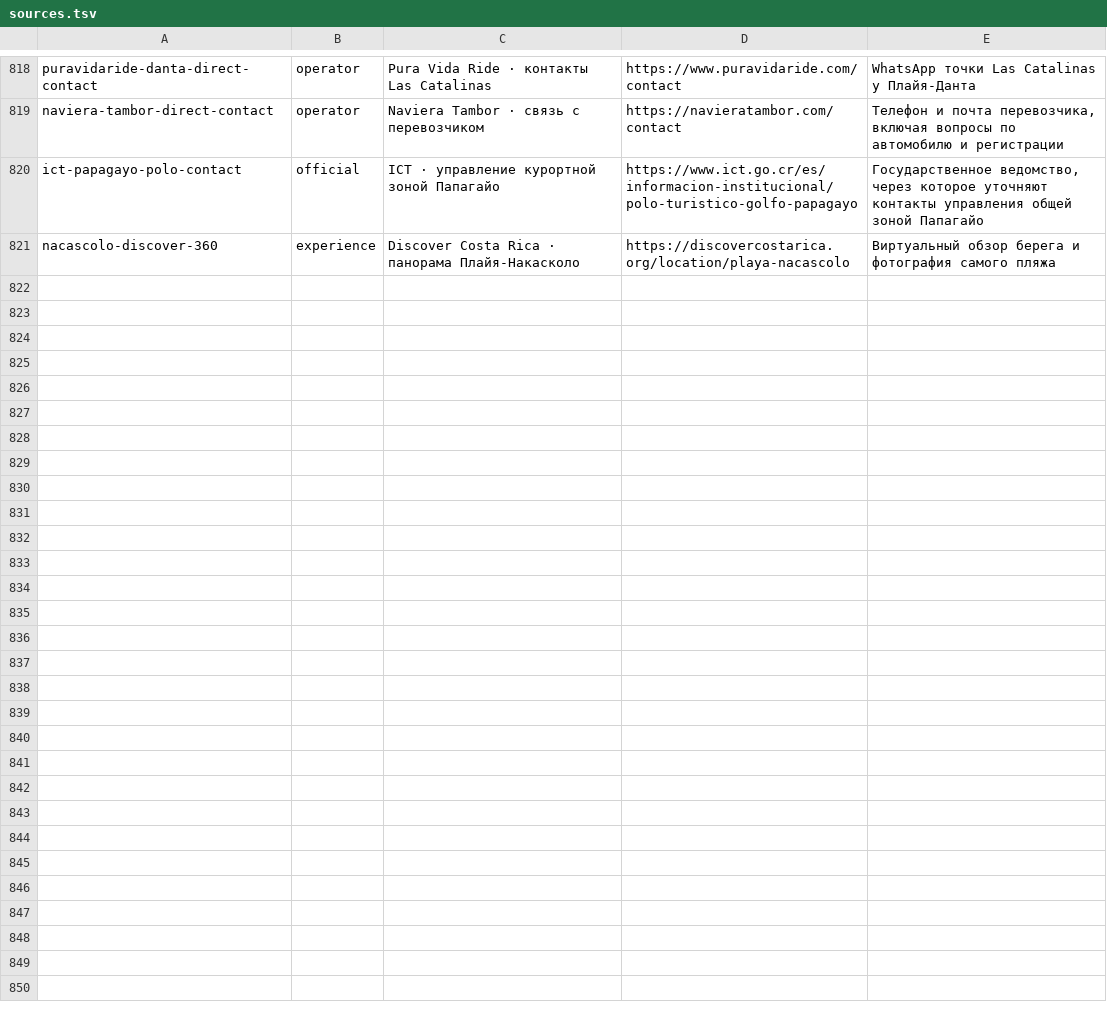
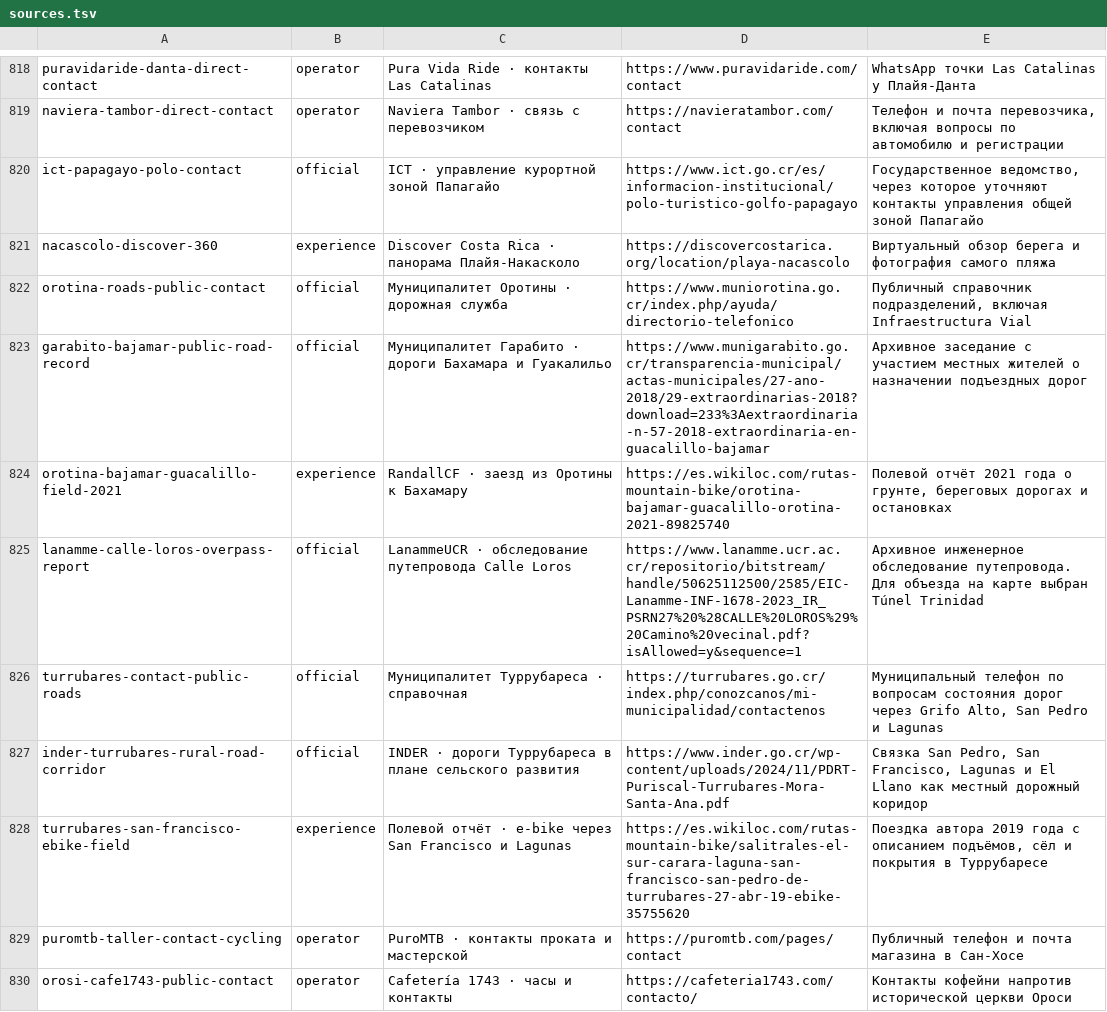
Before and after one commit to Paldd/costa-rica-travel-atlas, a TSV file: data/sources.tsv, drawn as a sheet; only a part is shown, gaps mark what is left out; the diff covers the shown part only; the diff names each change by its address in the sheet, - before the commit and + after, or states it on an @@ line.

Commit message:
Map six gravel, road and mountain bike rides with local evidence

```diff
--- a/data/sources.tsv
+++ b/data/sources.tsv
+row 822: orotina-roads-public-contact | official | Муниципалитет Оротины · дорожная служба | https://www.muniorotina.go.cr/index.php/ayuda/directorio-telefonico | Публичный справочник подразделений, включая Infraestructura Vial
+row 823: garabito-bajamar-public-road-record | official | Муниципалитет Гарабито · дороги Бахамара и Гуакалильо | https://www.munigarabito.go.cr/transparencia-municipal/actas-municipales/27-ano-2018/29-extraordinarias-2018?download=233%3Aextraordinaria-n-57-2018-extraordinaria-en-guacalillo-bajamar | Архивное заседание с участием местных жителей о назначении подъездных дорог
+row 824: orotina-bajamar-guacalillo-field-2021 | experience | RandallCF · заезд из Оротины к Бахамару | https://es.wikiloc.com/rutas-mountain-bike/orotina-bajamar-guacalillo-orotina-2021-89825740 | Полевой отчёт 2021 года о грунте, береговых дорогах и остановках
+row 825: lanamme-calle-loros-overpass-report | official | LanammeUCR · обследование путепровода Calle Loros | https://www.lanamme.ucr.ac.cr/repositorio/bitstream/handle/50625112500/2585/EIC-Lanamme-INF-1678-2023_IR_PSRN27%20%28CALLE%20LOROS%29%20Camino%20vecinal.pdf?isAllowed=y&sequence=1 | Архивное инженерное обследование путепровода. Для объезда на карте выбран Túnel Trinidad
+row 826: turrubares-contact-public-roads | official | Муниципалитет Туррубареса · справочная | https://turrubares.go.cr/index.php/conozcanos/mi-municipalidad/contactenos | Муниципальный телефон по вопросам состояния дорог через Grifo Alto, San Pedro и Lagunas
+row 827: inder-turrubares-rural-road-corridor | official | INDER · дороги Туррубареса в плане сельского развития | https://www.inder.go.cr/wp-content/uploads/2024/11/PDRT-Puriscal-Turrubares-Mora-Santa-Ana.pdf | Связка San Pedro, San Francisco, Lagunas и El Llano как местный дорожный коридор
+row 828: turrubares-san-francisco-ebike-field | experience | Полевой отчёт · e-bike через San Francisco и Lagunas | https://es.wikiloc.com/rutas-mountain-bike/salitrales-el-sur-carara-laguna-san-francisco-san-pedro-de-turrubares-27-abr-19-ebike-35755620 | Поездка автора 2019 года с описанием подъёмов, сёл и покрытия в Туррубаресе
+row 829: puromtb-taller-contact-cycling | operator | PuroMTB · контакты проката и мастерской | https://puromtb.com/pages/contact | Публичный телефон и почта магазина в Сан-Хосе
+row 830: orosi-cafe1743-public-contact | operator | Cafetería 1743 · часы и контакты | https://cafeteria1743.com/contacto/ | Контакты кофейни напротив исторической церкви Ороси
```
Also changed, not shown: 9 added rows elsewhere in this file, data/checks.tsv, data/map-points.tsv, 13 other files.
